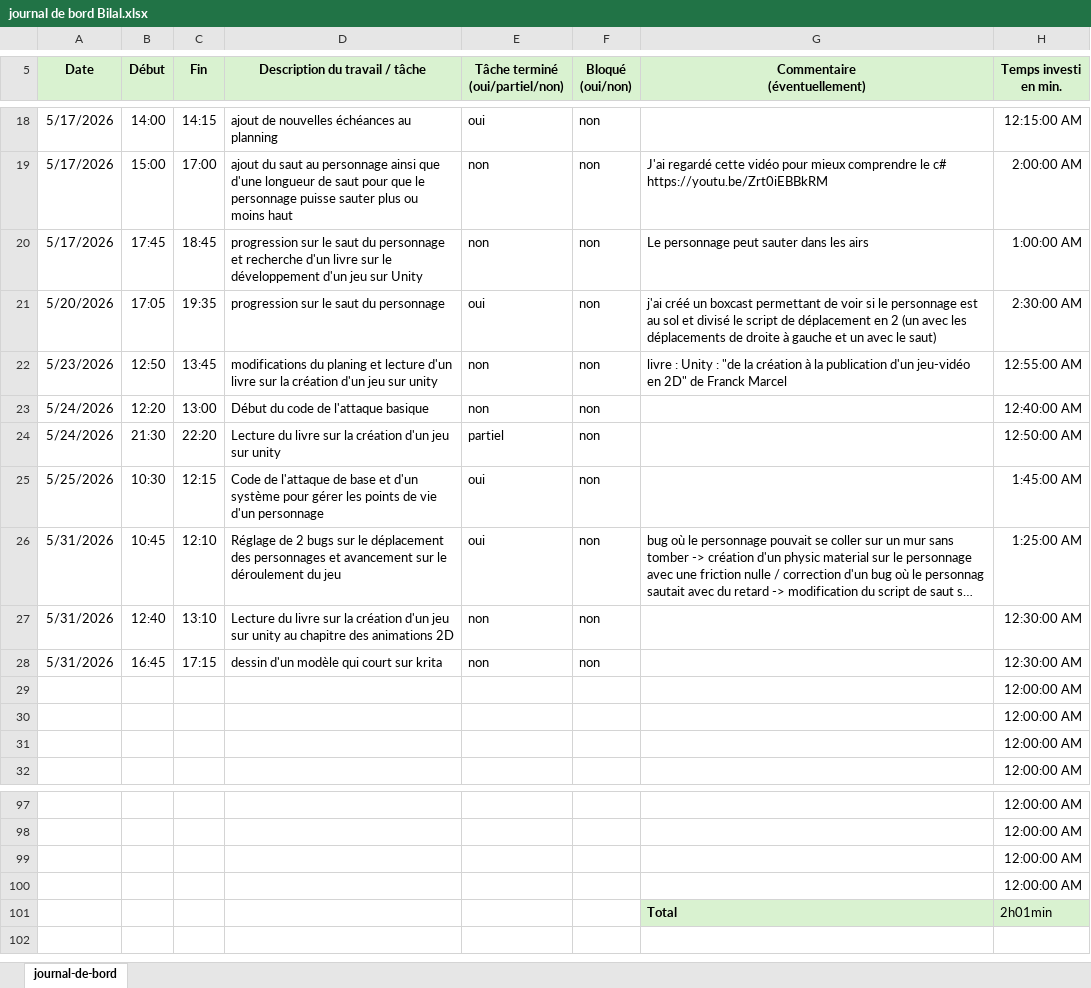
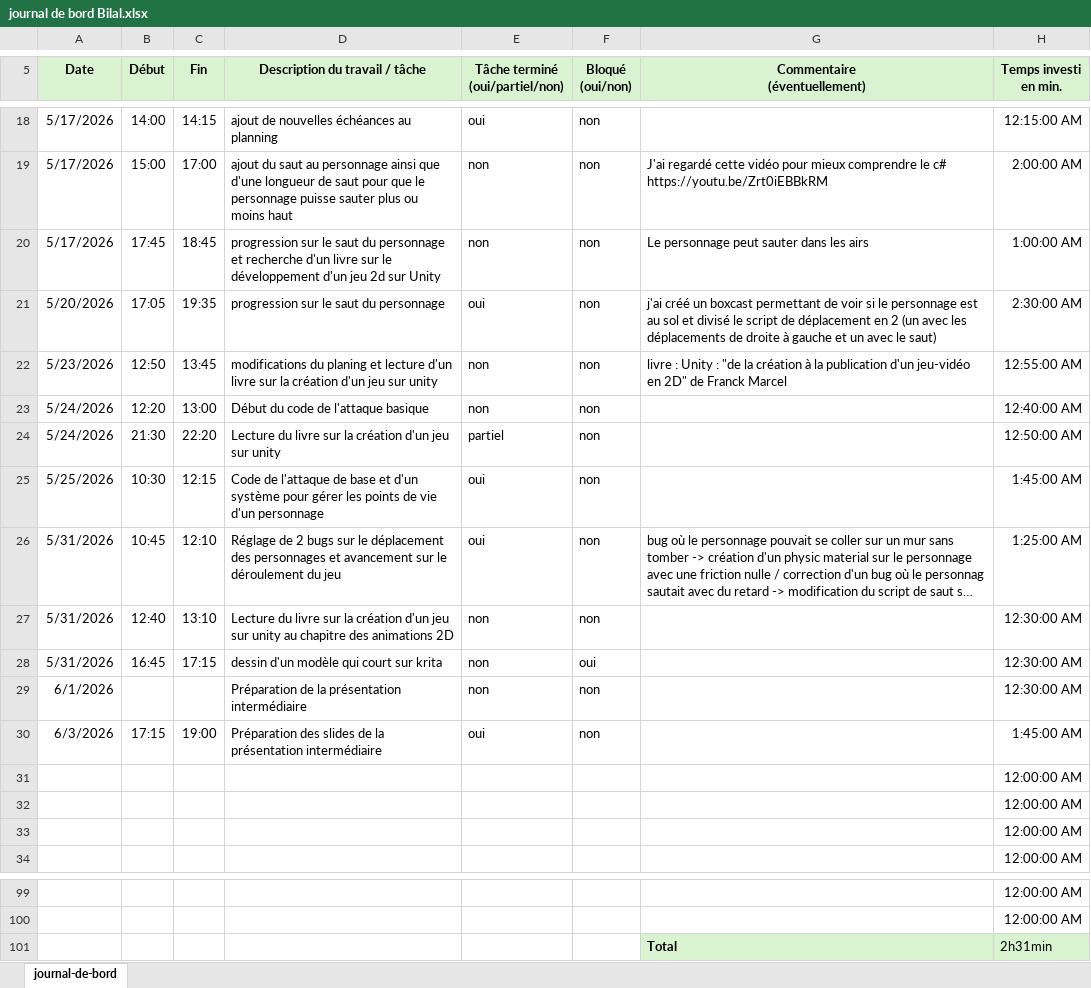
Before and after one commit to bilal16384/dossier-TM, an Excel workbook: journal de bord Bilal.xlsx, sheet journal-de-bord, drawn as a sheet; only a part is shown, gaps mark what is left out; long unchanged cells end in …; values as stored, in another font and other column widths than the file's, no borders; removed rows and columns are numbered as before the commit, all else as after; the diff names each change by its address in the sheet, - before the commit and + after, or states it on an @@ line.

Commit message:
mise à journ des documents

```diff
--- a/journal de bord Bilal.xlsx (sheet journal-de-bord)
+++ b/journal de bord Bilal.xlsx (sheet journal-de-bord)
-D20 (Description du travail / tâche): …d'un jeu sur Unity
+D20 (Description du travail / tâche): …d'un jeu 2d sur Unity
-F28 (Bloqué (oui/non)): non
+F28 (Bloqué (oui/non)): oui
+row 29: 6/1/2026 |  |  | Préparation de la présentation intermédiaire | non | non |  | 12:30:00 AM
+row 30: 6/3/2026 | 17:15 | 19:00 | Préparation des slides de la présentation intermédiaire | oui | non |  | 1:45:00 AM
-row 99:  |  |  |  |  |  |  | 12:00:00 AM
-row 100:  |  |  |  |  |  |  | 12:00:00 AM
-H101 (Temps investi en min.): 2h01min
+H101 (Temps investi en min.): 2h31min
```
Also changed, not shown: formulas that keep their value, planning tm.xlsx, 1 other file.
